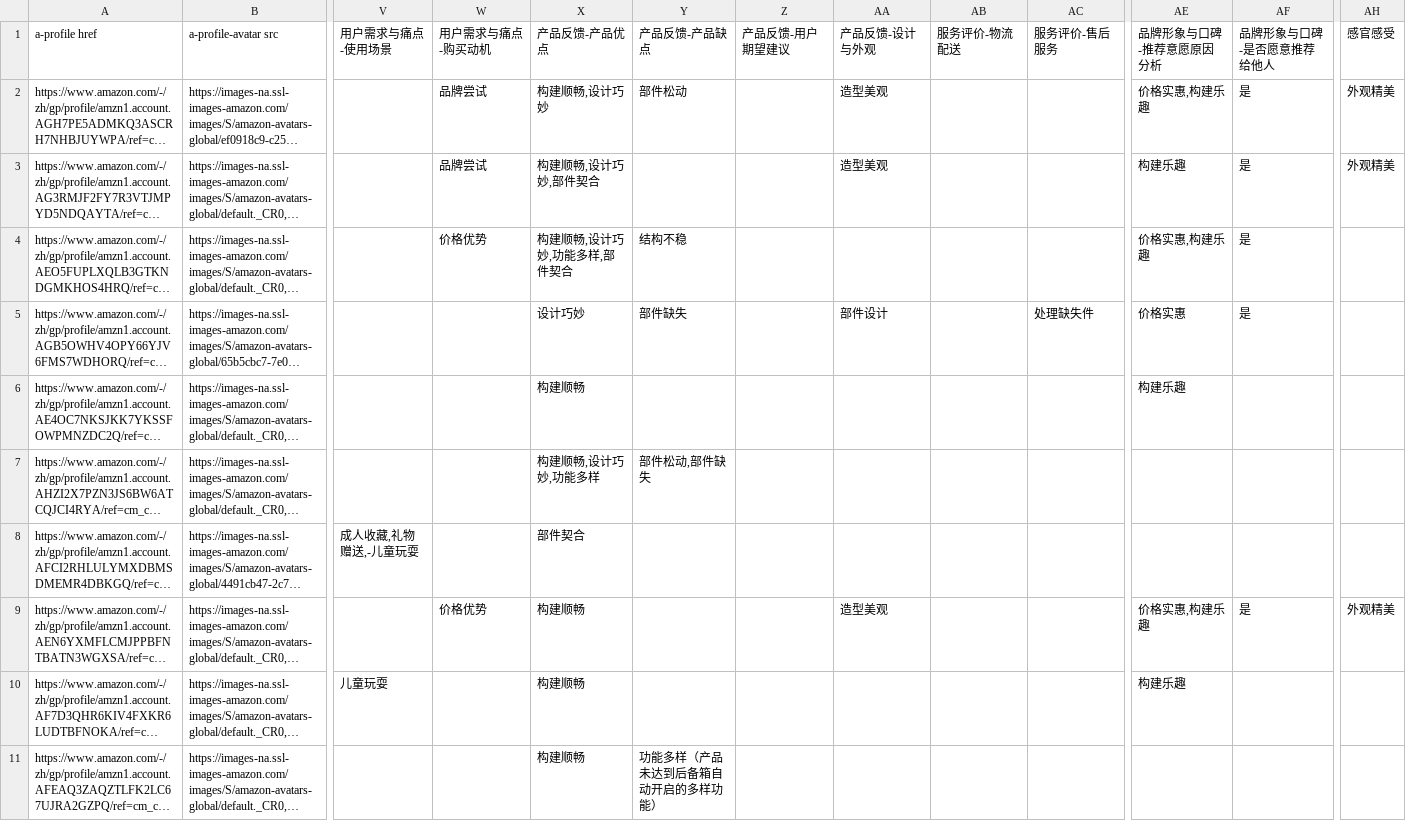
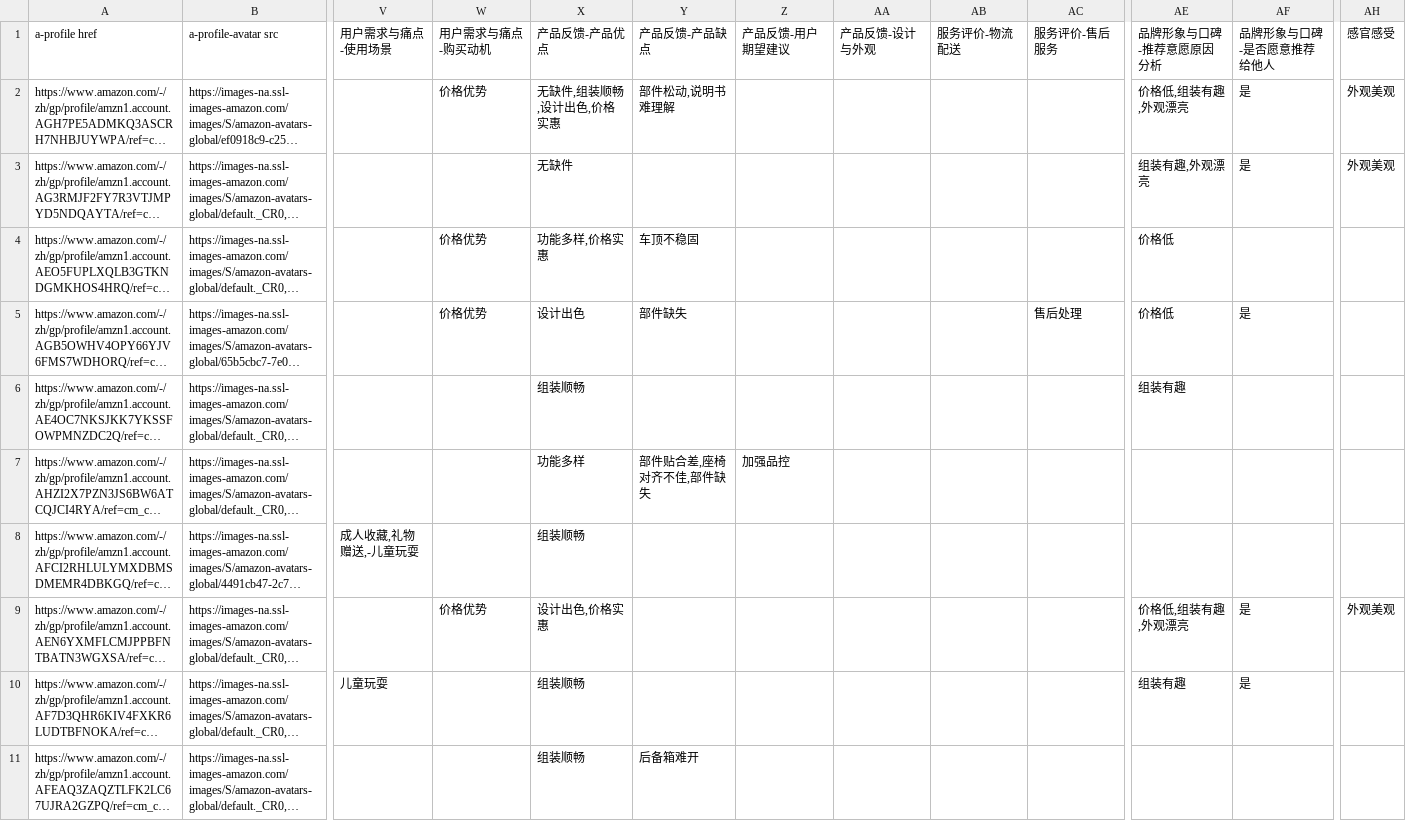
Before and after one commit to chris77889/easy-amazon-voc, a CSV file: uploads/processed_processed.csv, drawn as a sheet; only a part is shown, gaps mark what is left out; long unchanged cells end in …; the diff covers the shown part only; the diff names each change by its address in the sheet, - before the commit and + after, or states it on an @@ line.

Commit message:
Add files via upload
增加可视化分析

```diff
--- a/uploads/processed_processed.csv
+++ b/uploads/processed_processed.csv
-W2: 品牌尝试
+W2: 价格优势
-X2: 构建顺畅,设计巧妙
+X2: 无缺件,组装顺畅,设计出色,价格实惠
-Y2: 部件松动
+Y2: 部件松动,说明书难理解
-AA2:AA3: 造型美观
+AA2:AA3: (empty)
-AE2: 价格实惠,构建乐趣
+AE2: 价格低,组装有趣,外观漂亮
-AH2:AH3: 外观精美
+AH2:AH3: 外观美观
-W3: 品牌尝试
+W3: (empty)
-X3: 构建顺畅,设计巧妙,部件契合
+X3: 无缺件
-AE3: 构建乐趣
+AE3: 组装有趣,外观漂亮
-X4: 构建顺畅,设计巧妙,功能多样,部件契合
+X4: 功能多样,价格实惠
-Y4: 结构不稳
+Y4: 车顶不稳固
-AE4: 价格实惠,构建乐趣
+AE4: 价格低
-AF4: 是
+AF4: (empty)
-W5: (empty)
+W5: 价格优势
-X5: 设计巧妙
+X5: 设计出色
-AA5: 部件设计
+AA5: (empty)
-AC5: 处理缺失件
+AC5: 售后处理
-AE5: 价格实惠
+AE5: 价格低
-X6: 构建顺畅
+X6: 组装顺畅
-AE6: 构建乐趣
+AE6: 组装有趣
-X7: 构建顺畅,设计巧妙,功能多样
+X7: 功能多样
-Y7: 部件松动,部件缺失
+Y7: 部件贴合差,座椅对齐不佳,部件缺失
-Z7: (empty)
+Z7: 加强品控
-X8: 部件契合
+X8: 组装顺畅
-X9: 构建顺畅
+X9: 设计出色,价格实惠
-AA9: 造型美观
+AA9: (empty)
-AE9: 价格实惠,构建乐趣
+AE9: 价格低,组装有趣,外观漂亮
-AH9: 外观精美
+AH9: 外观美观
-X10:X11: 构建顺畅
+X10:X11: 组装顺畅
-AE10: 构建乐趣
+AE10: 组装有趣
-AF10: (empty)
+AF10: 是
-Y11: 功能多样（产品未达到后备箱自动开启的多样功能）
+Y11: 后备箱难开
```
Also changed, not shown: 6 edited cells elsewhere in this file, 9 other files.
